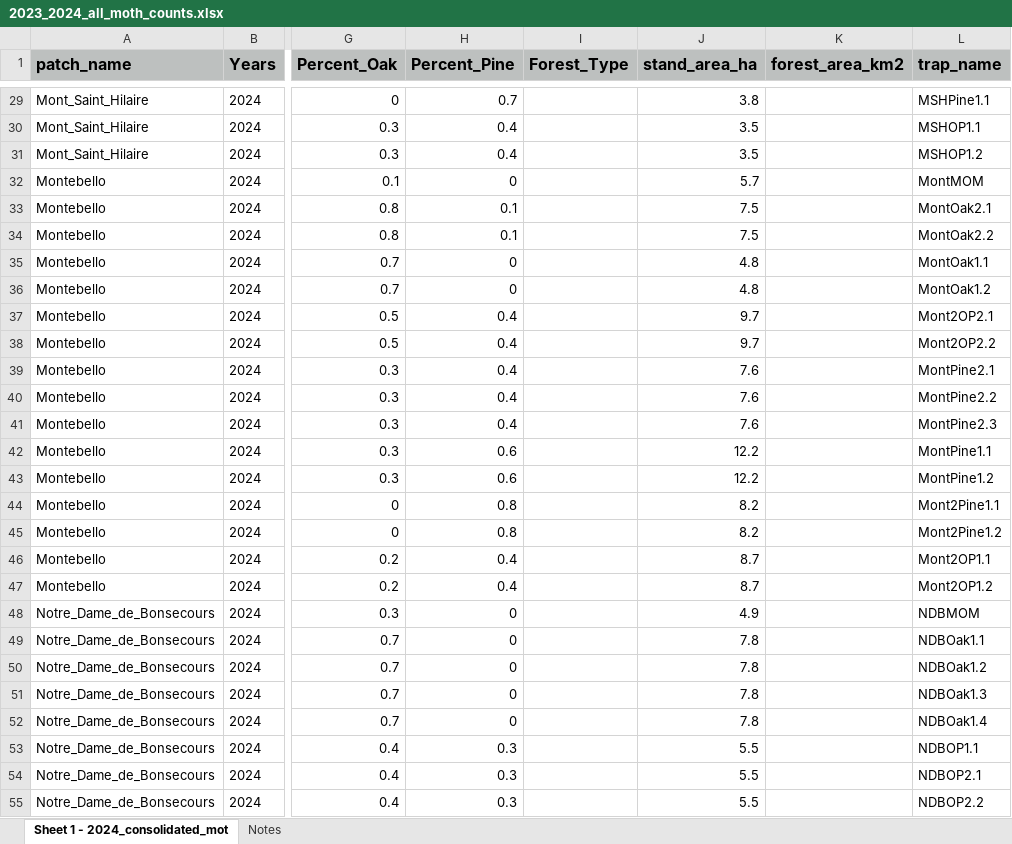
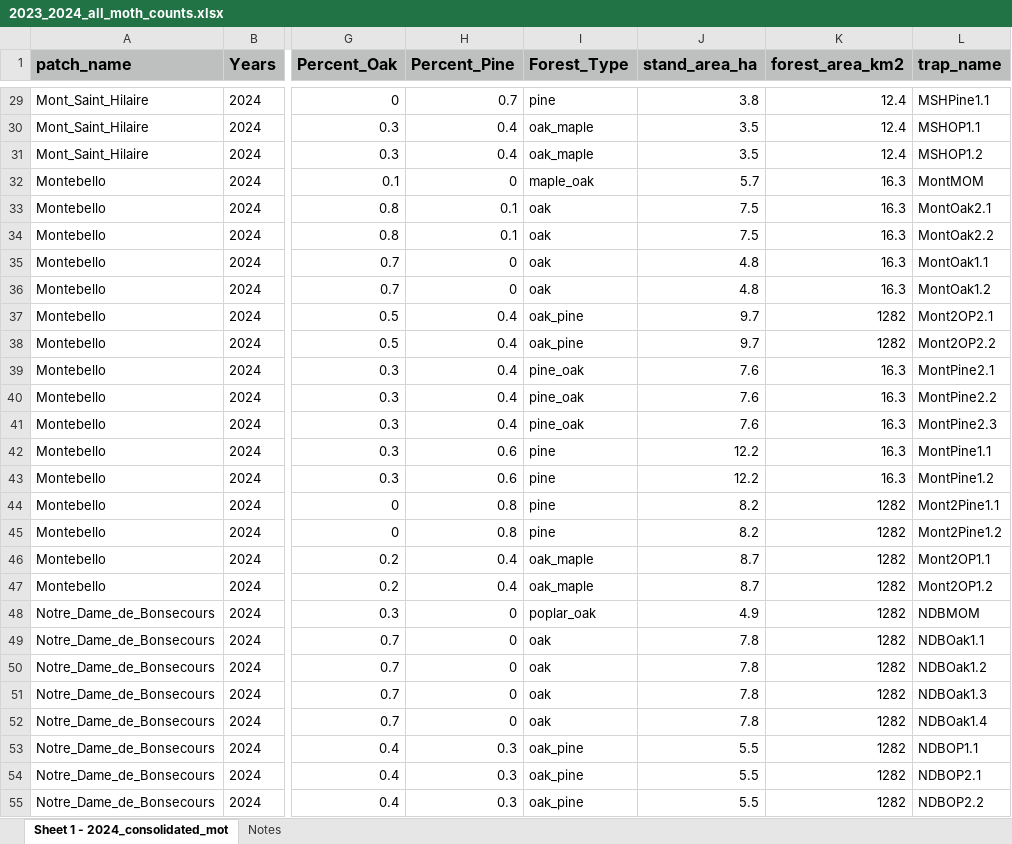
Before and after one commit to ndavidai/Pheromone_trap_code, an Excel workbook: Input/2023_2024_all_moth_counts.xlsx, sheet Sheet 1 - 2024_consolidated_mot, drawn as a sheet; only a part is shown, gaps mark what is left out; values as stored, in another font and other column widths than the file's, no borders; the diff covers the shown part only; the diff names each change by its address in the sheet, - before the commit and + after, or states it on an @@ line.

```diff
--- a/Input/2023_2024_all_moth_counts.xlsx (sheet Sheet 1 - 2024_consolidated_mot)
+++ b/Input/2023_2024_all_moth_counts.xlsx (sheet Sheet 1 - 2024_consolidated_mot)
-I29 (Forest_Type): (empty)
+I29 (Forest_Type): pine
-K29:K31 (forest_area_km2): (empty)
+K29:K31 (forest_area_km2): 12.4
-I30:I31 (Forest_Type): (empty)
+I30:I31 (Forest_Type): oak_maple
-I32 (Forest_Type): (empty)
+I32 (Forest_Type): maple_oak
-K32:K36 (forest_area_km2): (empty)
+K32:K36 (forest_area_km2): 16.3
-I33:I36 (Forest_Type): (empty)
+I33:I36 (Forest_Type): oak
-I37:I38 (Forest_Type): (empty)
+I37:I38 (Forest_Type): oak_pine
-K37:K38 (forest_area_km2): (empty)
+K37:K38 (forest_area_km2): 1282
-I39:I41 (Forest_Type): (empty)
+I39:I41 (Forest_Type): pine_oak
-K39:K43 (forest_area_km2): (empty)
+K39:K43 (forest_area_km2): 16.3
-I42:I45 (Forest_Type): (empty)
+I42:I45 (Forest_Type): pine
-K44:K55 (forest_area_km2): (empty)
+K44:K55 (forest_area_km2): 1282
-I46:I47 (Forest_Type): (empty)
+I46:I47 (Forest_Type): oak_maple
-I48 (Forest_Type): (empty)
+I48 (Forest_Type): poplar_oak
-I49:I52 (Forest_Type): (empty)
+I49:I52 (Forest_Type): oak
-I53:I55 (Forest_Type): (empty)
+I53:I55 (Forest_Type): oak_pine
```
Also changed, not shown: 355 edited cells elsewhere in this sheet, sheet Notes, charts or pictures, 2 other files.
